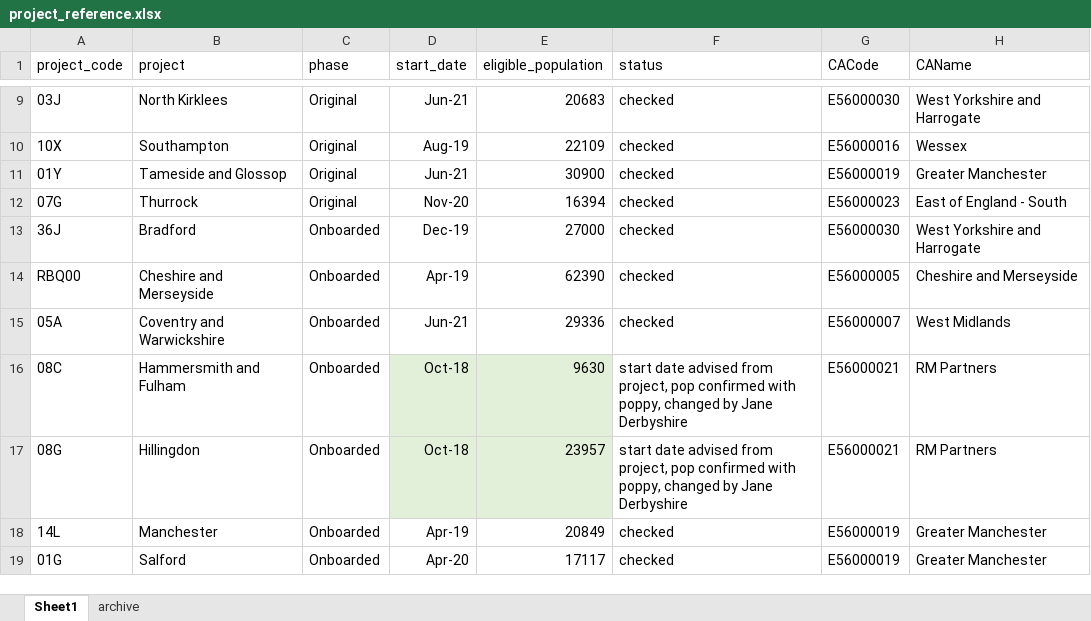
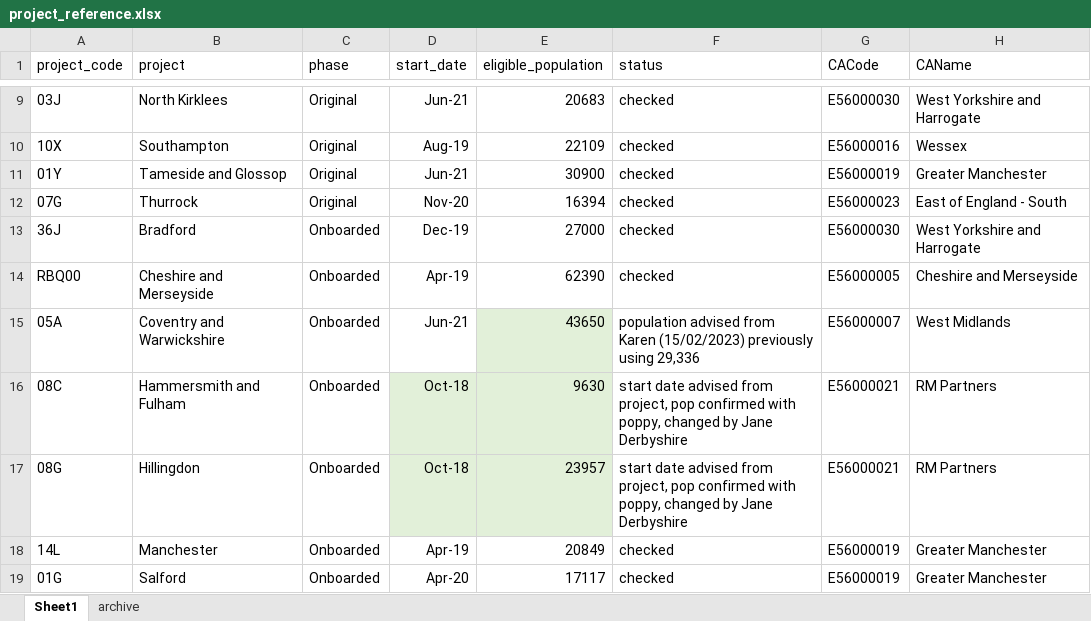
Before and after one commit to craig-parylo/610_tlhc, an Excel workbook: data/reference/project_reference.xlsx, sheet Sheet1, drawn as a sheet; only a part is shown, gaps mark what is left out; values as stored, in another font and other column widths than the file's, no borders; table styles not drawn; the diff names each change by its address in the sheet, - before the commit and + after, or states it on an @@ line.

Commit message:
updates eligible population for coventry

```diff
--- a/data/reference/project_reference.xlsx (sheet Sheet1)
+++ b/data/reference/project_reference.xlsx (sheet Sheet1)
-E15 (eligible_population): 29336
+E15 (eligible_population): 43650
-E15 fill: none
+E15 fill: #E2F0D9
-F15 (status): checked
+F15 (status): population advised from Karen (15/02/2023) previously using 29,336
```
